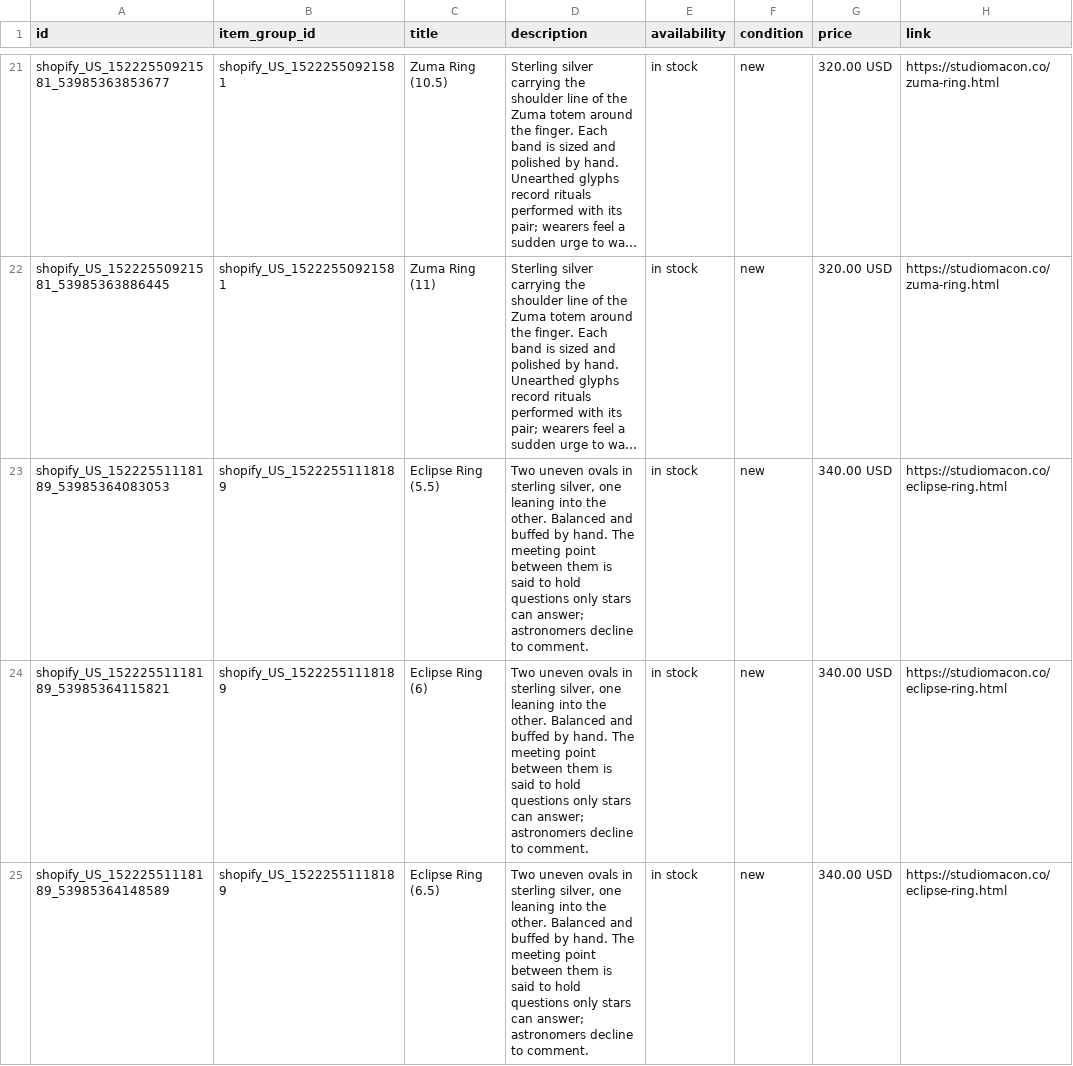
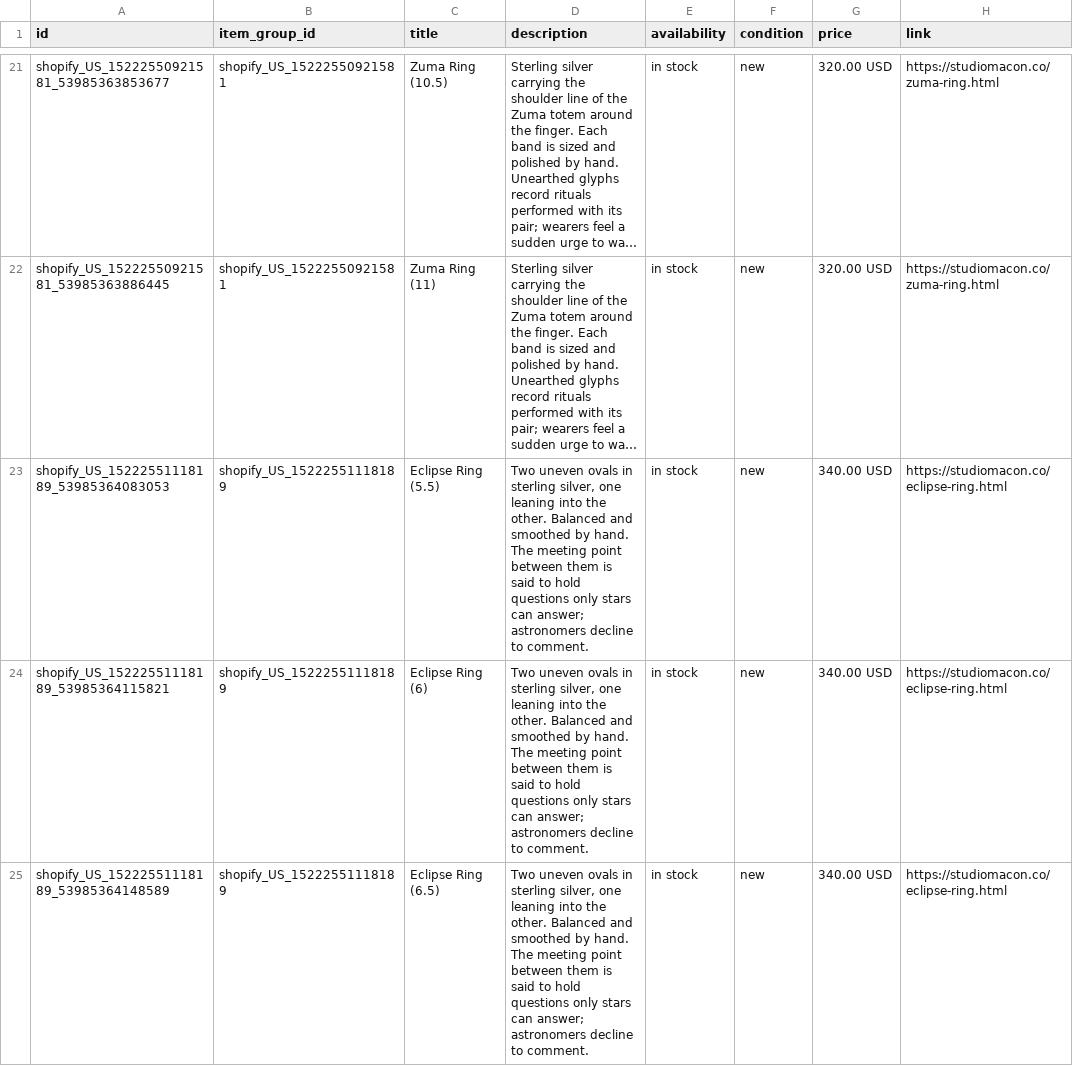
Before and after one commit to ShinobiDarkAura/studiomacon, a CSV file: pdp/meta-catalog.csv, drawn as a sheet; only a part is shown, gaps mark what is left out; long unchanged cells end in …; the diff covers the shown part only; the diff names each change by its address in the sheet, - before the commit and + after, or states it on an @@ line.

```diff
--- a/pdp/meta-catalog.csv
+++ b/pdp/meta-catalog.csv
-D23:D25 (description): …Balanced and buffed by hand.…
+D23:D25 (description): …Balanced and smoothed by hand.…
```
Also changed, not shown: 9 edited cells elsewhere in this file, 3 other files.
